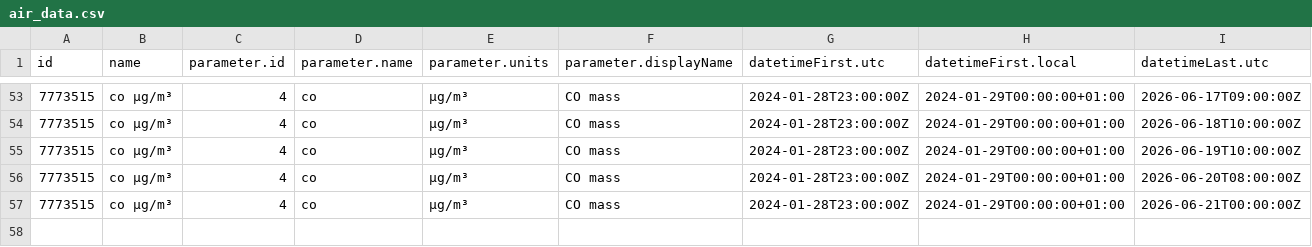
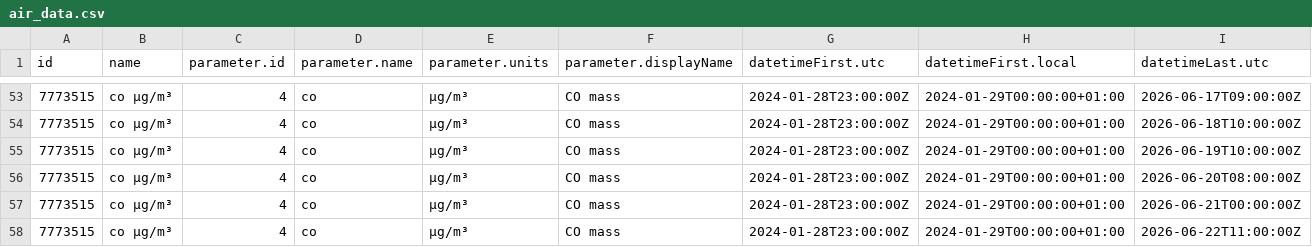
Before and after one commit to jmaransay/practica_08_airquality, a CSV file: data/air_data.csv, drawn as a sheet; only a part is shown, gaps mark what is left out; rows hold the shown columns only; the diff names each change by its address in the sheet, - before the commit and + after, or states it on an @@ line.

Commit message:
gh actions: Update data Mon Jun 22 13:07:26 UTC 2026

```diff
--- a/data/air_data.csv
+++ b/data/air_data.csv
+row 58: 7773515 | co µg/m³ | 4 | co | µg/m³ | CO mass | 2024-01-28T23:00:00Z | 2024-01-29T00:00:00+01:00 | 2026-06-22T11:00:00Z
```
